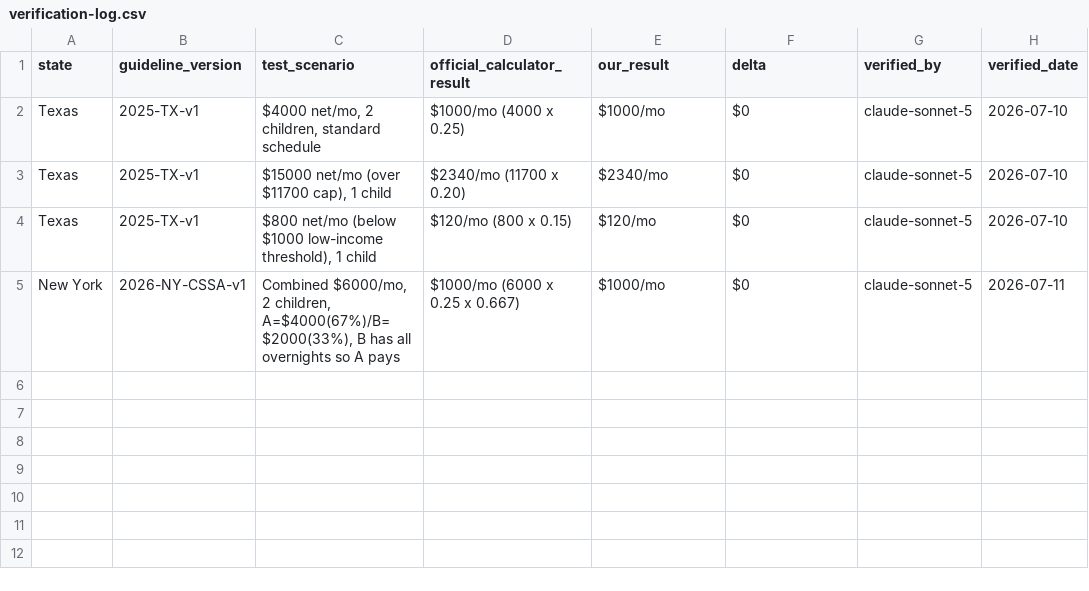
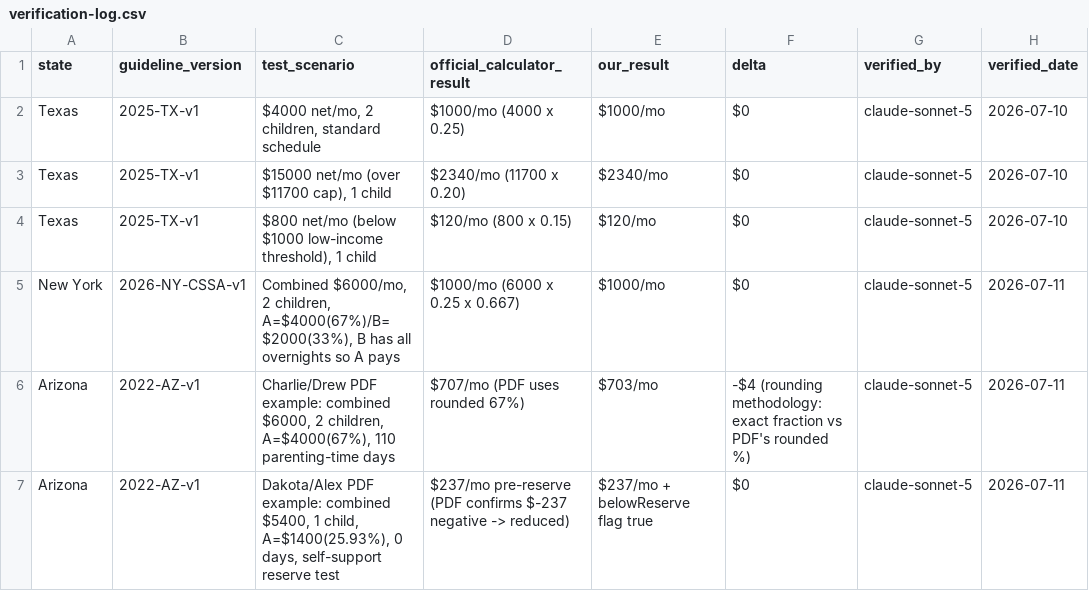
Before and after one commit to sadiyaqeen92639572-cloud/child-support-calculator-usa, a CSV file: research/verification-log.csv, drawn as a sheet; the diff names each change by its address in the sheet, - before the commit and + after, or states it on an @@ line.

```diff
--- a/research/verification-log.csv
+++ b/research/verification-log.csv
+row 6: Arizona | 2022-AZ-v1 | Charlie/Drew PDF example: combined $6000, 2 children, A=$4000(67%), 110 parenting-time days | $707/mo (PDF uses rounded 67%) | $703/mo | -$4 (rounding methodology: exact fraction vs PDF's rounded %) | claude-sonnet-5 | 2026-07-11
+row 7: Arizona | 2022-AZ-v1 | Dakota/Alex PDF example: combined $5400, 1 child, A=$1400(25.93%), 0 days, self-support reserve test | $237/mo pre-reserve (PDF confirms $-237 negative -> reduced) | $237/mo + belowReserve flag true | $0 | claude-sonnet-5 | 2026-07-11
```
Also changed, not shown: research/sourcing-tracker.csv, 9 other files.
